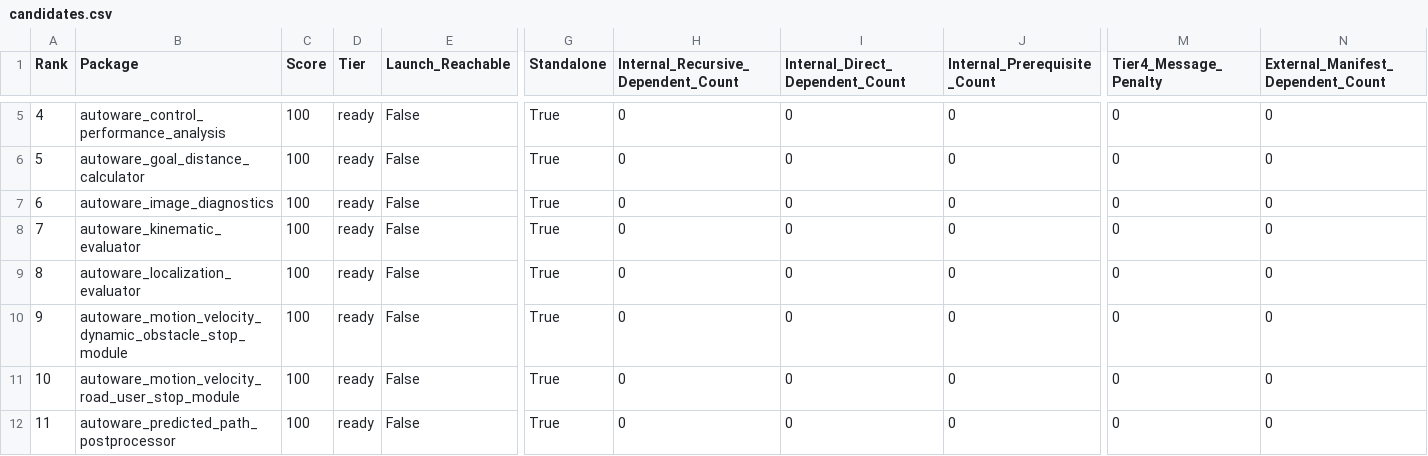
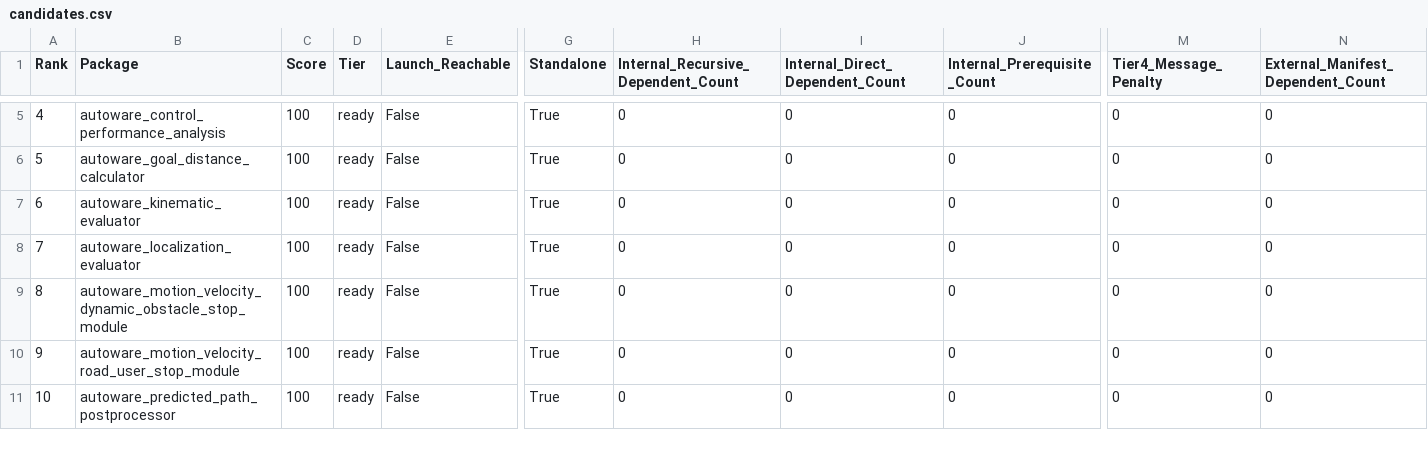
Before and after one commit to xmfcx/universe-dependencies, a CSV file: candidates.csv, drawn as a sheet; only a part is shown, gaps mark what is left out; removed rows and columns are numbered as before the commit, all else as after; rows hold the shown columns only; the diff names each change by its address in the sheet, - before the commit and + after, or states it on an @@ line.

Commit message:
chore(data): refresh candidate snapshot
Signed-off-by: Mete Fatih Cırıt <mfc@autoware.org>

```diff
--- a/candidates.csv
+++ b/candidates.csv
-row 7: 6 | autoware_image_diagnostics | 100 | ready | False | True | 0 | 0 | 0 | 0 | 0
@@ column A (Rank) renumbered from row 7 down @@
```
Also changed, not shown: 1 other file.
